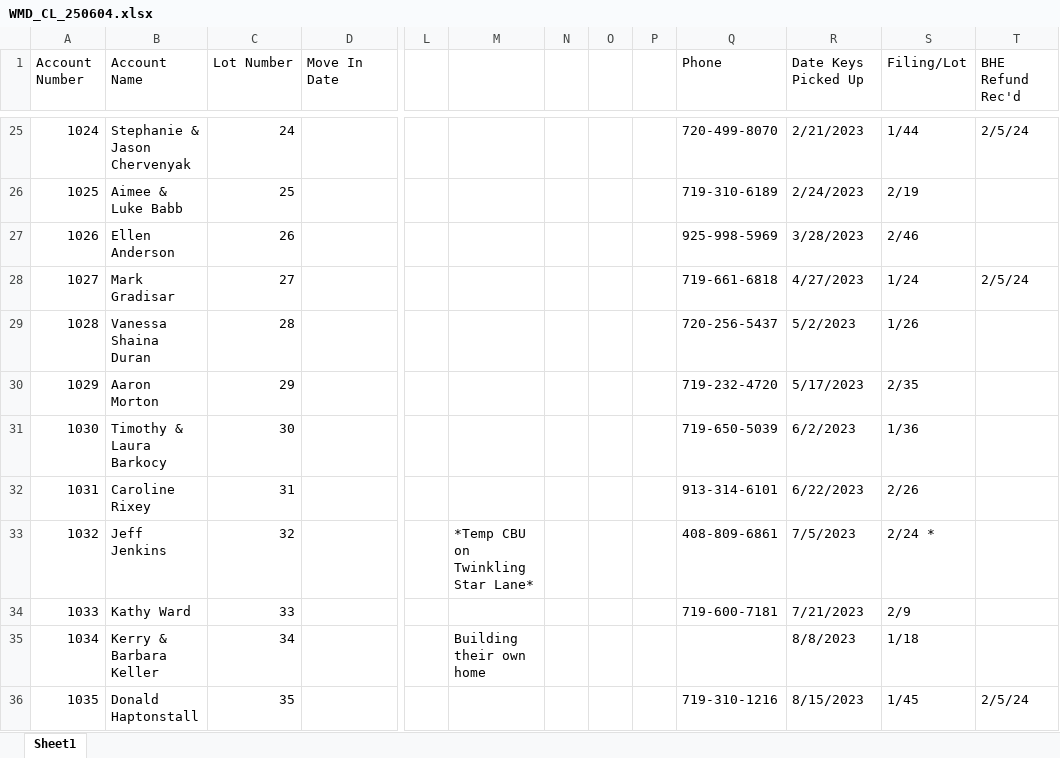
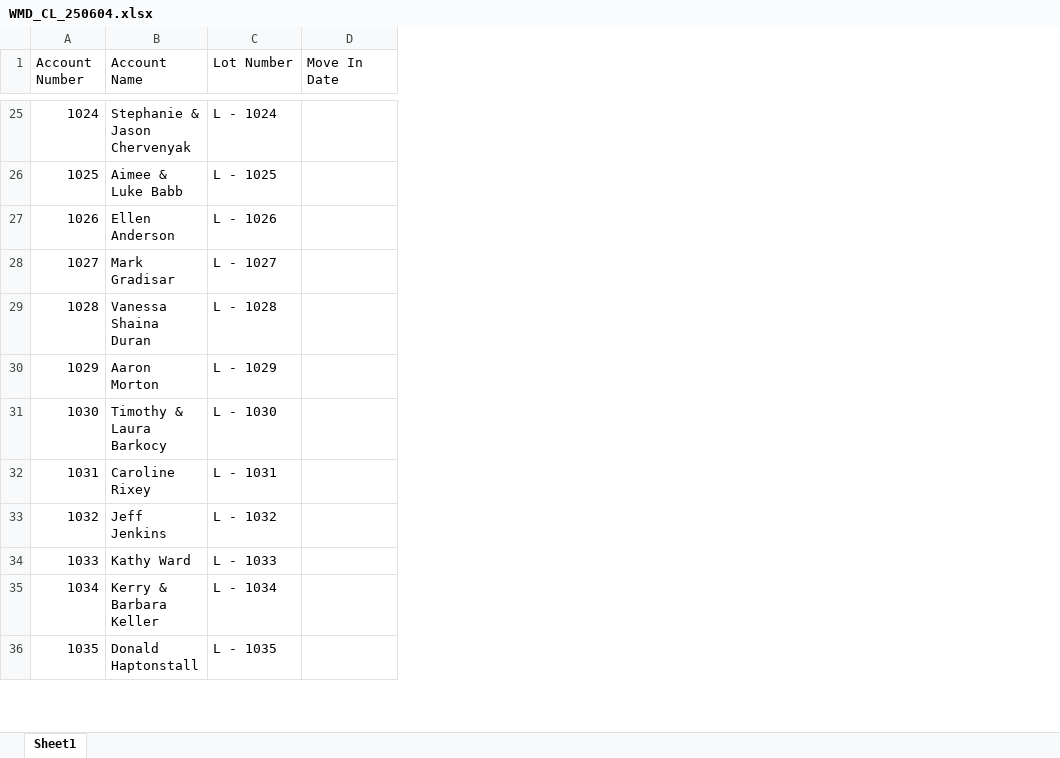
Before and after one commit to mcgareyconsulting/MarkenTelecom, an Excel workbook: datasets/WMD_CL_250604.xlsx, sheet Sheet1, drawn as a sheet; only a part is shown, gaps mark what is left out; values as stored, in another font and other column widths than the file's, no cell formats; the diff covers the shown part only; the diff names each change by its address in the sheet, - before the commit and + after, or states it on an @@ line.

```diff
--- a/datasets/WMD_CL_250604.xlsx (sheet Sheet1)
+++ b/datasets/WMD_CL_250604.xlsx (sheet Sheet1)
-column L, empty
-column M, rows 33-35: *Temp CBU on Twinkling Star Lane* |  | Building their own home
-column N, empty
-column O, empty
-column P, empty
-column Q (Phone), rows 25-36: 720-499-8070 | 719-310-6189 | 925-998-5969 | 719-661-6818 | 720-256-5437 | 719-232-4720 | 719-650-5039 | 913-314-6101 | 408-809-6861 | 719-600-7181 |  | 719-310-1216
-column R (Date Keys Picked Up), rows 25-36: 2/21/2023 | 2/24/2023 | 3/28/2023 | 4/27/2023 | 5/2/2023 | 5/17/2023 | 6/2/2023 | 6/22/2023 | 7/5/2023 | 7/21/2023 | 8/8/2023 | 8/15/2023
-column S (Filing/Lot), rows 25-36: 1/44 | 2/19 | 2/46 | 1/24 | 1/26 | 2/35 | 1/36 | 2/26 | 2/24 * | 2/9 | 1/18 | 1/45
-column T (BHE Refund Rec'd), rows 25-36: 2/5/24 |  |  | 2/5/24 |  |  |  |  |  |  |  | 2/5/24
-C25 (Lot Number): 24
+C25 (Lot Number): L - 1024
-C26 (Lot Number): 25
+C26 (Lot Number): L - 1025
-C27 (Lot Number): 26
+C27 (Lot Number): L - 1026
-C28 (Lot Number): 27
+C28 (Lot Number): L - 1027
-C29 (Lot Number): 28
+C29 (Lot Number): L - 1028
-C30 (Lot Number): 29
+C30 (Lot Number): L - 1029
-C31 (Lot Number): 30
+C31 (Lot Number): L - 1030
-C32 (Lot Number): 31
+C32 (Lot Number): L - 1031
-C33 (Lot Number): 32
+C33 (Lot Number): L - 1032
-C34 (Lot Number): 33
+C34 (Lot Number): L - 1033
-C35 (Lot Number): 34
+C35 (Lot Number): L - 1034
-C36 (Lot Number): 35
+C36 (Lot Number): L - 1035
```
Also changed, not shown: 37 edited cells elsewhere in this sheet, cell formats, 3 other files.
